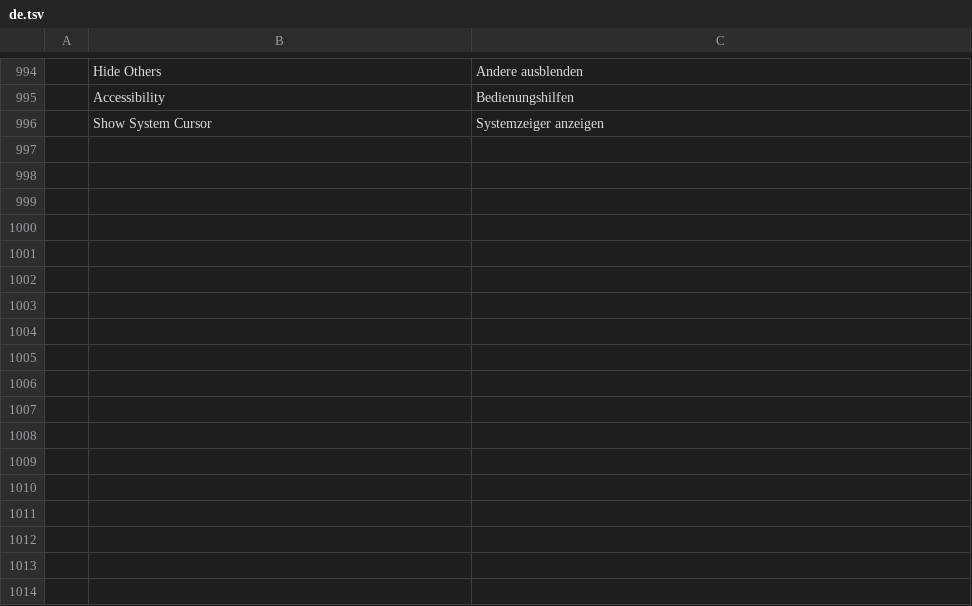
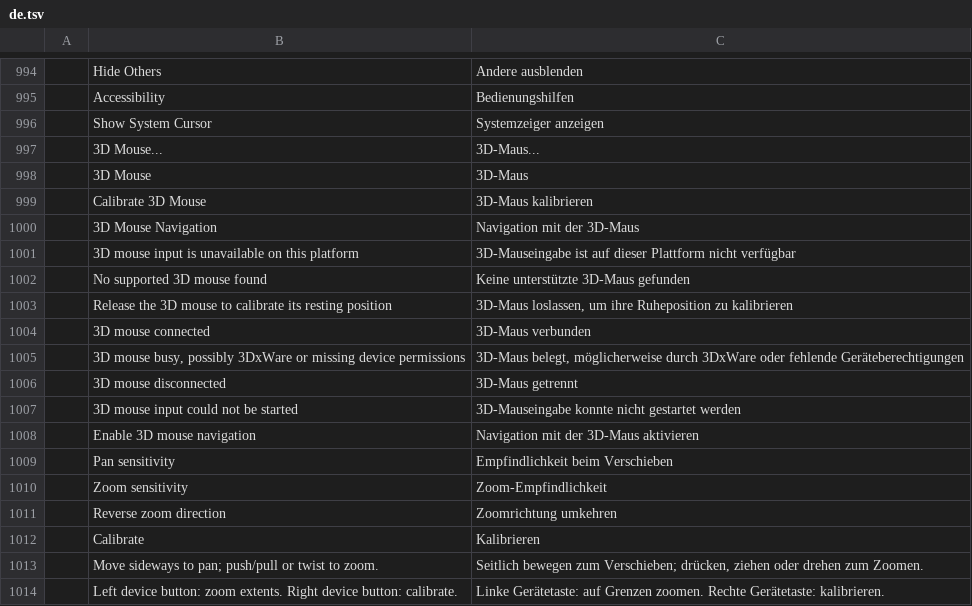
Before and after one commit to 0x-fork/cadcraft, a TSV file: crates/ui-egui/src/i18n/de.tsv, drawn as a sheet; only a part is shown, gaps mark what is left out.

```diff
--- a/crates/ui-egui/src/i18n/de.tsv
+++ b/crates/ui-egui/src/i18n/de.tsv
@@ -996 +996,19 @@
 	Show System Cursor	Systemzeiger anzeigen
+	3D Mouse...	3D-Maus...
+	3D Mouse	3D-Maus
+	Calibrate 3D Mouse	3D-Maus kalibrieren
+	3D Mouse Navigation	Navigation mit der 3D-Maus
+	3D mouse input is unavailable on this platform	3D-Mauseingabe ist auf dieser Plattform nicht verfügbar
+	No supported 3D mouse found	Keine unterstützte 3D-Maus gefunden
+	Release the 3D mouse to calibrate its resting position	3D-Maus loslassen, um ihre Ruheposition zu kalibrieren
+	3D mouse connected	3D-Maus verbunden
+	3D mouse busy, possibly 3DxWare or missing device permissions	3D-Maus belegt, möglicherweise durch 3DxWare oder fehlende Geräteberechtigungen
+	3D mouse disconnected	3D-Maus getrennt
+	3D mouse input could not be started	3D-Mauseingabe konnte nicht gestartet werden
+	Enable 3D mouse navigation	Navigation mit der 3D-Maus aktivieren
+	Pan sensitivity	Empfindlichkeit beim Verschieben
+	Zoom sensitivity	Zoom-Empfindlichkeit
+	Reverse zoom direction	Zoomrichtung umkehren
+	Calibrate	Kalibrieren
+	Move sideways to pan; push/pull or twist to zoom.	Seitlich bewegen zum Verschieben; drücken, ziehen oder drehen zum Zoomen.
+	Left device button: zoom extents. Right device button: calibrate.	Linke Gerätetaste: auf Grenzen zoomen. Rechte Gerätetaste: kalibrieren.
```
Also changed, not shown: crates/ui-egui/src/i18n/es.tsv, crates/ui-egui/src/i18n/uk.tsv, 9 other files.
